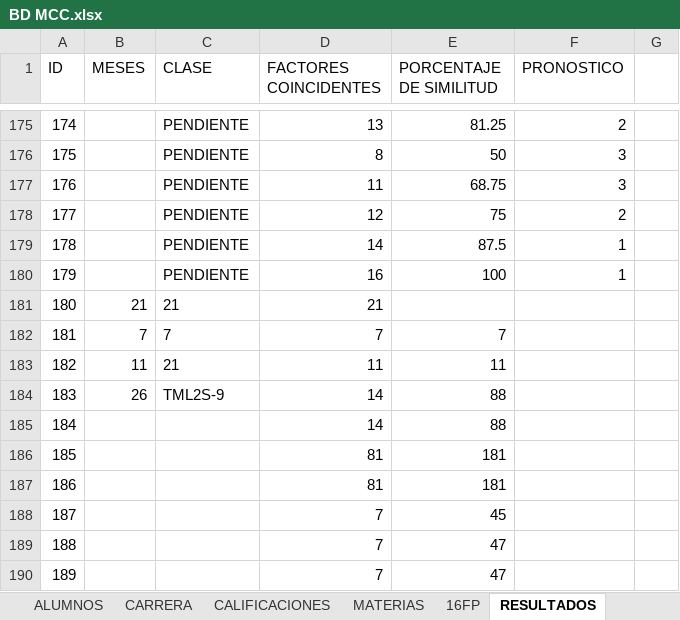
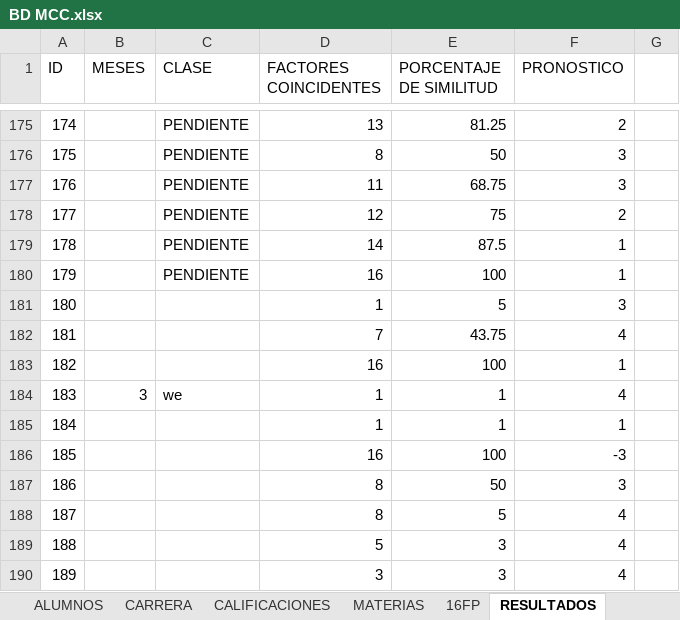
Before and after one commit to manuxgv/cenidet, an Excel workbook: models/BD MCC.xlsx, sheet RESULTADOS, drawn as a sheet; only a part is shown, gaps mark what is left out; values as stored, in another font and other column widths than the file's, no borders; table styles not drawn; the diff covers the shown part only; the diff names each change by its address in the sheet, - before the commit and + after, or states it on an @@ line.

```diff
--- a/models/BD MCC.xlsx (sheet RESULTADOS)
+++ b/models/BD MCC.xlsx (sheet RESULTADOS)
-B181 (MESES): 21
+B181 (MESES): (empty)
-C181 (CLASE): 21
+C181 (CLASE): (empty)
-D181 (FACTORES COINCIDENTES): 21
+D181 (FACTORES COINCIDENTES): 1
-E181 (PORCENTAJE DE SIMILITUD): (empty)
+E181 (PORCENTAJE DE SIMILITUD): 5
-F181 (PRONOSTICO): (empty)
+F181 (PRONOSTICO): 3
-B182 (MESES): 7
+B182 (MESES): (empty)
-C182 (CLASE): 7
+C182 (CLASE): (empty)
-E182 (PORCENTAJE DE SIMILITUD): 7
+E182 (PORCENTAJE DE SIMILITUD): 43.75
-F182 (PRONOSTICO): (empty)
+F182 (PRONOSTICO): 4
-B183 (MESES): 11
+B183 (MESES): (empty)
-C183 (CLASE): 21
+C183 (CLASE): (empty)
-D183 (FACTORES COINCIDENTES): 11
+D183 (FACTORES COINCIDENTES): 16
-E183 (PORCENTAJE DE SIMILITUD): 11
+E183 (PORCENTAJE DE SIMILITUD): 100
-F183 (PRONOSTICO): (empty)
+F183 (PRONOSTICO): 1
-B184 (MESES): 26
+B184 (MESES): 3
-C184 (CLASE): TML2S-9
+C184 (CLASE): we
-D184:D185 (FACTORES COINCIDENTES): 14
+D184:D185 (FACTORES COINCIDENTES): 1
-E184:E185 (PORCENTAJE DE SIMILITUD): 88
+E184:E185 (PORCENTAJE DE SIMILITUD): 1
-F184 (PRONOSTICO): (empty)
+F184 (PRONOSTICO): 4
-F185 (PRONOSTICO): (empty)
+F185 (PRONOSTICO): 1
-D186 (FACTORES COINCIDENTES): 81
+D186 (FACTORES COINCIDENTES): 16
-E186 (PORCENTAJE DE SIMILITUD): 181
+E186 (PORCENTAJE DE SIMILITUD): 100
-F186 (PRONOSTICO): (empty)
+F186 (PRONOSTICO): -3
-D187 (FACTORES COINCIDENTES): 81
+D187 (FACTORES COINCIDENTES): 8
-E187 (PORCENTAJE DE SIMILITUD): 181
+E187 (PORCENTAJE DE SIMILITUD): 50
-F187 (PRONOSTICO): (empty)
+F187 (PRONOSTICO): 3
-D188 (FACTORES COINCIDENTES): 7
+D188 (FACTORES COINCIDENTES): 8
-E188 (PORCENTAJE DE SIMILITUD): 45
+E188 (PORCENTAJE DE SIMILITUD): 5
-F188:F190 (PRONOSTICO): (empty)
+F188:F190 (PRONOSTICO): 4
-D189 (FACTORES COINCIDENTES): 7
+D189 (FACTORES COINCIDENTES): 5
-E189:E190 (PORCENTAJE DE SIMILITUD): 47
+E189:E190 (PORCENTAJE DE SIMILITUD): 3
-D190 (FACTORES COINCIDENTES): 7
+D190 (FACTORES COINCIDENTES): 3
```
Also changed, not shown: 6 added rows, 11 removed rows and 72 edited cells elsewhere in this sheet, sheet 16FP, sheet ALUMNOS, sheet CARRERA, sheet MATERIAS, sheet CALIFICACIONES, 1 other file.
